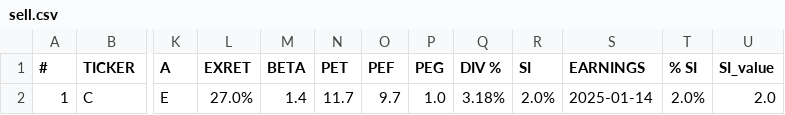
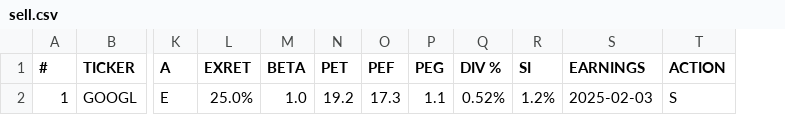
Before and after one commit to weirdapps/etorotrade, a CSV file: yahoofinance/output/sell.csv, drawn as a sheet; only a part is shown, gaps mark what is left out; removed rows and columns are numbered as before the commit, all else as after; rows hold the shown columns only; the diff names each change by its address in the sheet, - before the commit and + after, or states it on an @@ line.

```diff
--- a/yahoofinance/output/sell.csv
+++ b/yahoofinance/output/sell.csv
-column T (% SI), empty
-column U (SI_value), empty
+column T (ACTION), empty
-row 2: 1 | C | E | 27.0% | 1.4 | 11.7 | 9.7 | 1.0 | 3.18% | 2.0% | 2025-01-14 | 2.0% | 2.0
+row 2: 1 | GOOGL | E | 25.0% | 1.0 | 19.2 | 17.3 | 1.1 | 0.52% | 1.2% | 2025-02-03 | S
```
Also changed, not shown: yahoofinance/input/portfolio.csv, yahoofinance/output/manual.csv, 30 other files.
